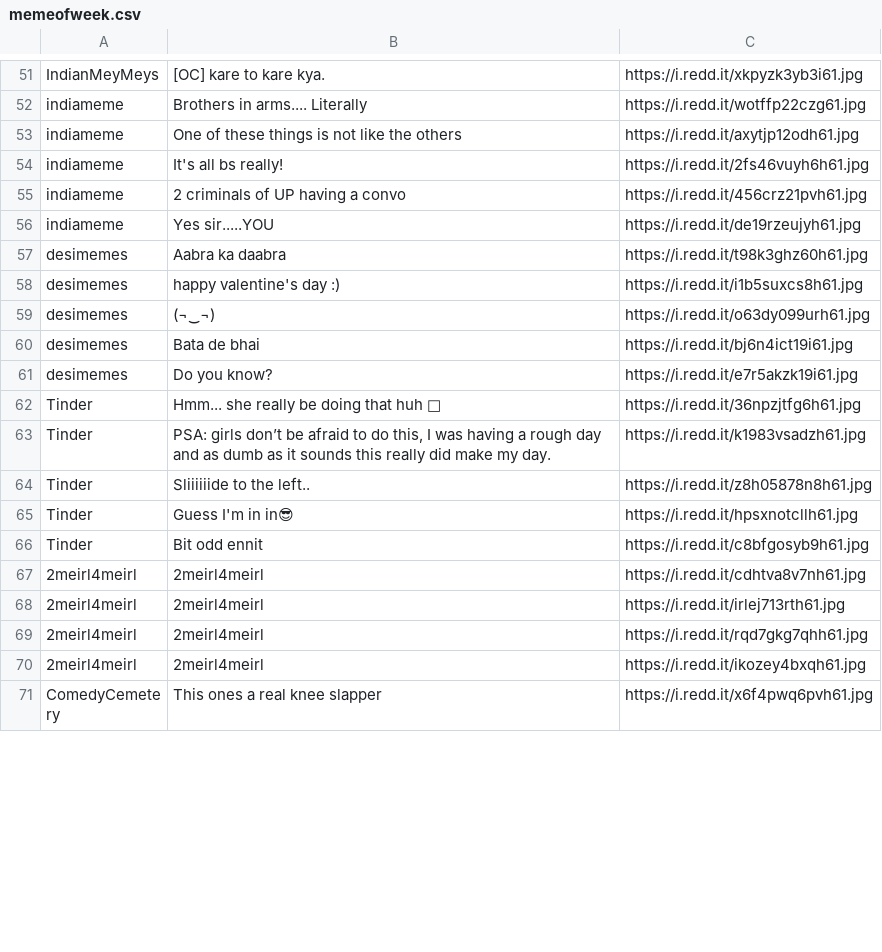
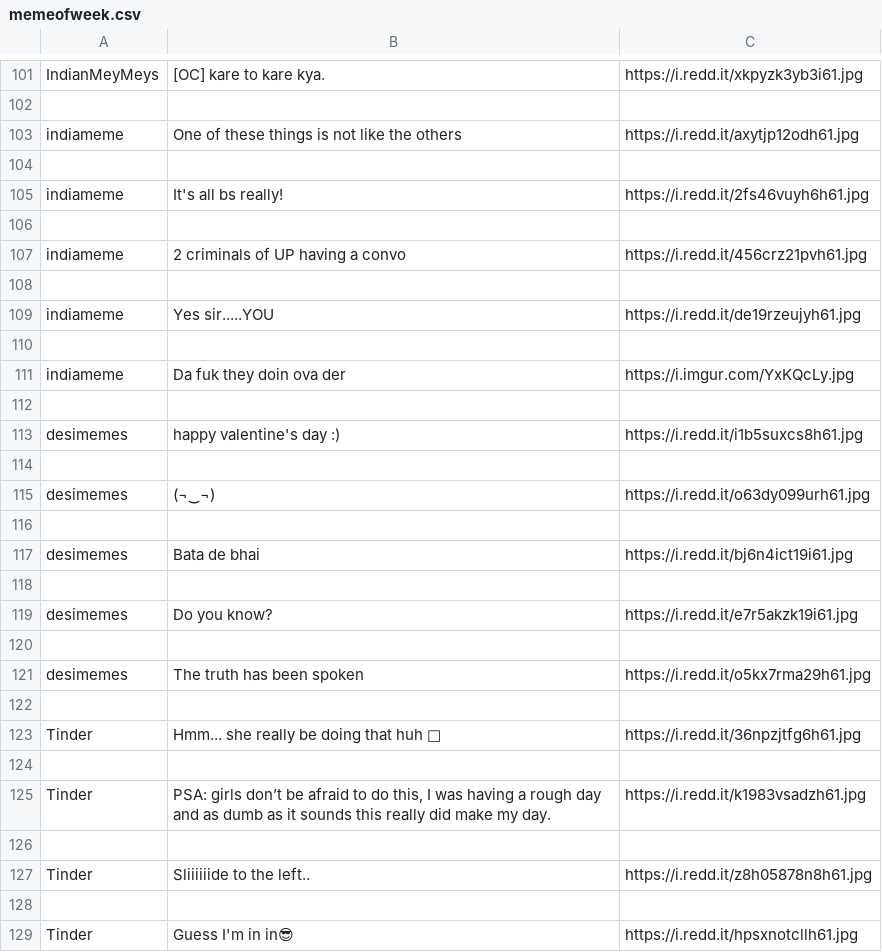
Before and after one commit to JayP09/TragicSimpBot, a CSV file: memeofweek.csv, drawn as a sheet; only a part is shown, gaps mark what is left out; the shorter side is filled out with more unchanged rows; addresses are those after the commit; the diff covers the shown part only; the diff names each change by its address in the sheet, - before the commit and + after, or states it on an @@ line.

```diff
--- a/memeofweek.csv
+++ b/memeofweek.csv
-row 102: indiameme | Brothers in arms.... Literally | https://i.redd.it/wotffp22czg61.jpg
+row 102: (empty)
+row 104: (empty)
+row 106: (empty)
+row 108: (empty)
-row 110: desimemes | Aabra ka daabra | https://i.redd.it/t98k3ghz60h61.jpg
+row 110: (empty)
+row 111: indiameme | Da fuk they doin ova der | https://i.imgur.com/YxKQcLy.jpg
+row 112: (empty)
+row 114: (empty)
+row 116: (empty)
+row 118: (empty)
+row 120: (empty)
+row 121: desimemes | The truth has been spoken | https://i.redd.it/o5kx7rma29h61.jpg
+row 122: (empty)
+row 124: (empty)
+row 126: (empty)
+row 128: (empty)
```
Also changed, not shown: 67 added rows and 16 edited cells elsewhere in this file.
